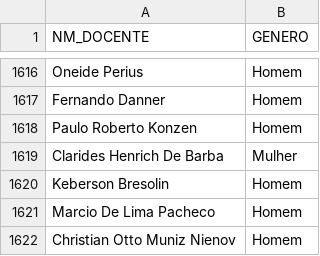
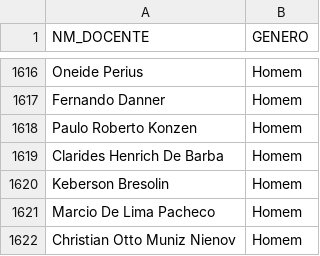
Before and after one commit to marcosfanton/genero_docentes, a CSV file: dados/dados_docente-genero.csv, drawn as a sheet; only a part is shown, gaps mark what is left out.

```diff
--- a/dados/dados_docente-genero.csv
+++ b/dados/dados_docente-genero.csv
@@ -1618,3 +1618,3 @@ Fernando Danner,Homem
 Paulo Roberto Konzen,Homem
-Clarides Henrich De Barba,Mulher
+Clarides Henrich De Barba,Homem
 Keberson Bresolin,Homem
```
Also changed, not shown: 3 other files.
